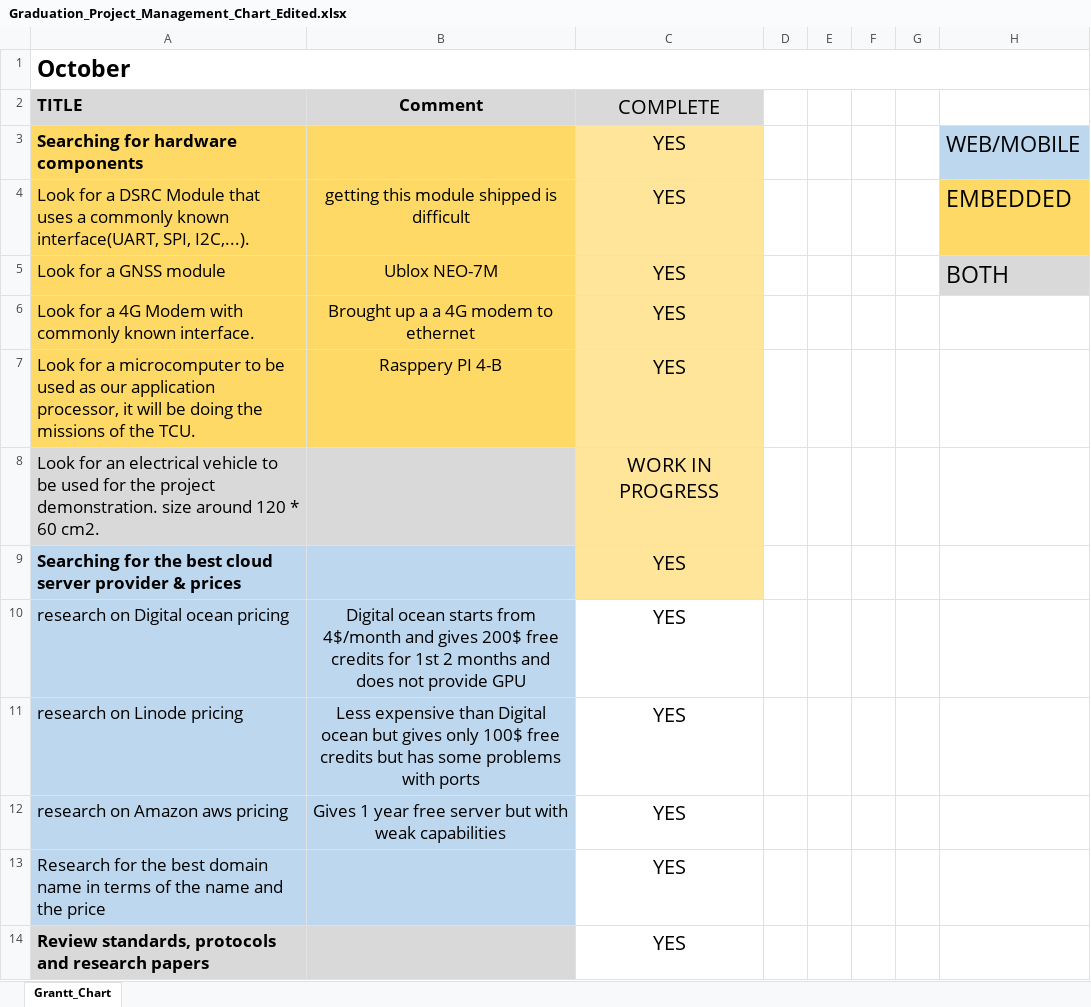
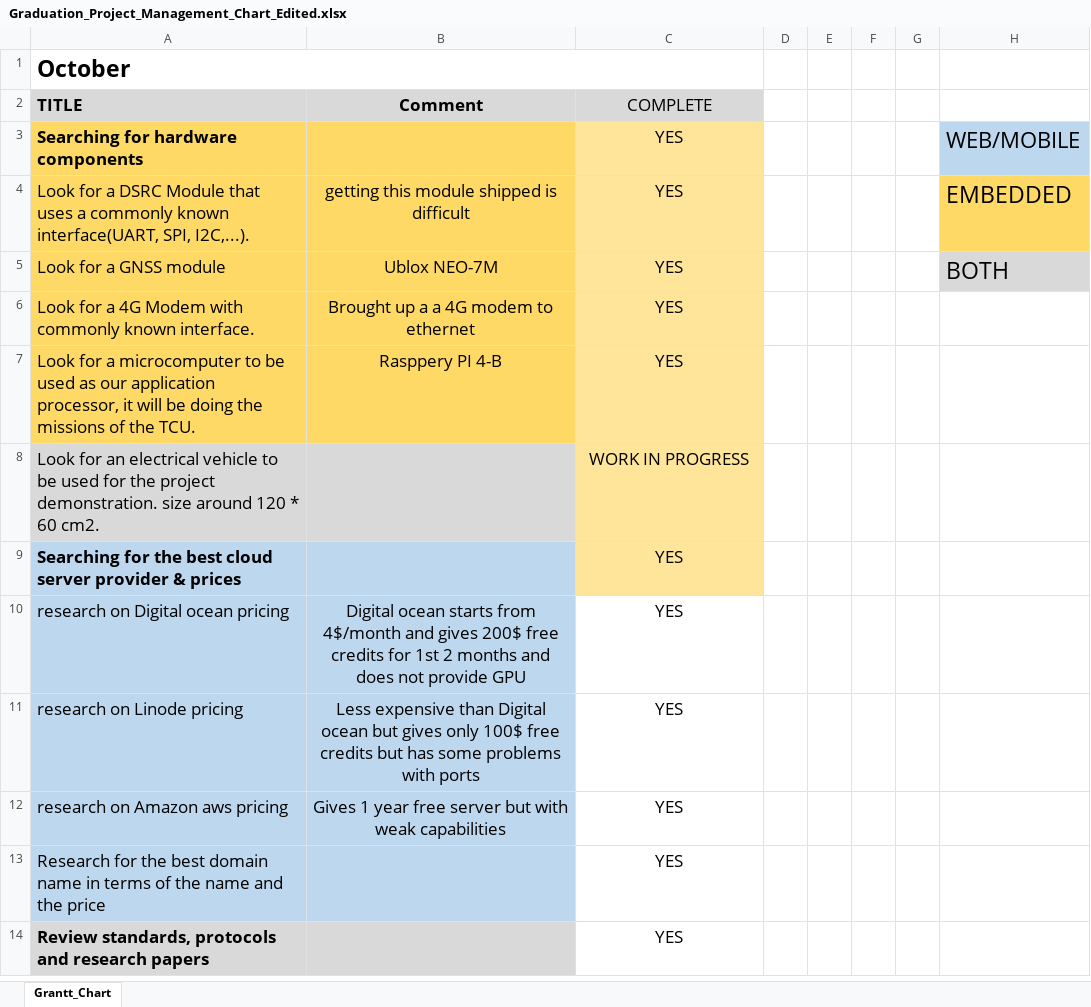
Before and after one commit to Vehicle-Telematics-Control-Unit/Documents, an Excel workbook: Paper work/Graduation_Project_Management_Chart_Edited.xlsx, sheet Grantt_Chart, drawn as a sheet; only a part is shown; values as stored, in another font and other column widths than the file's, no borders; conditional formats not drawn; the diff covers the shown part only; the diff names each change by its address in the sheet, - before the commit and + after, or states it on an @@ line.

```diff
--- a/Paper work/Graduation_Project_Management_Chart_Edited.xlsx (sheet Grantt_Chart)
+++ b/Paper work/Graduation_Project_Management_Chart_Edited.xlsx (sheet Grantt_Chart)
-A1:H1 merged
+A1:C1 merged
@@ C2:C14 text size: smaller @@
```
Also changed, not shown: 1 edited cell, cell formats and merged cells elsewhere in this sheet, 1 other file.
